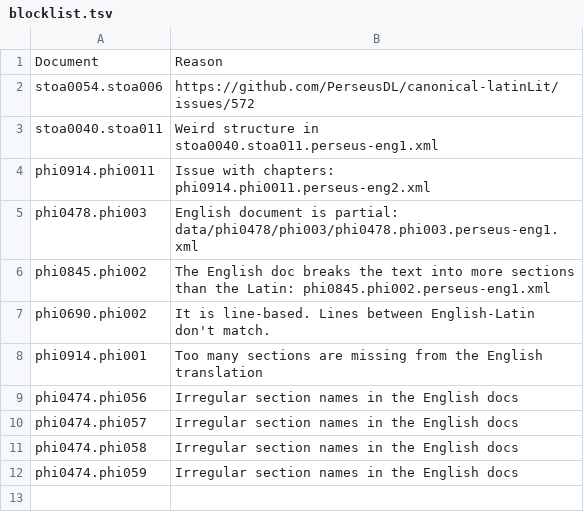
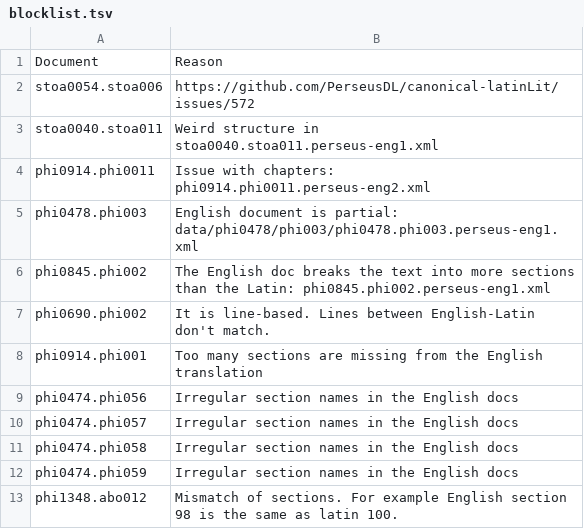
Before and after one commit to bolner/rainbow-latin-generator, a TSV file: RainbowLatinReader/data/blocklist.tsv, drawn as a sheet; the diff names each change by its address in the sheet, - before the commit and + after, or states it on an @@ line.

```diff
--- a/RainbowLatinReader/data/blocklist.tsv
+++ b/RainbowLatinReader/data/blocklist.tsv
+row 13: phi1348.abo012 | Mismatch of sections. For example English section 98 is the same as latin 100.
```
Also changed, not shown: 16 other files.
